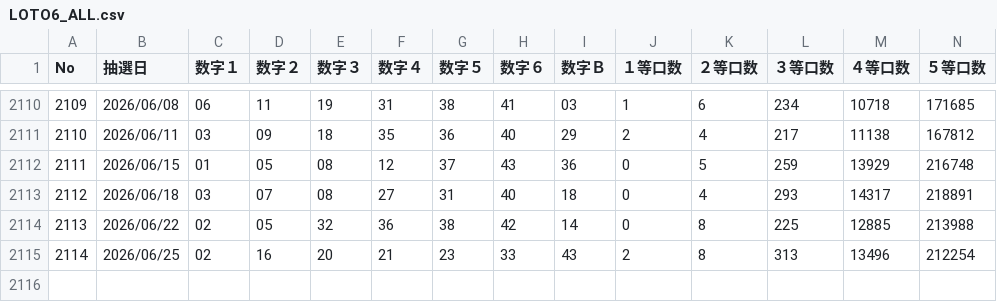
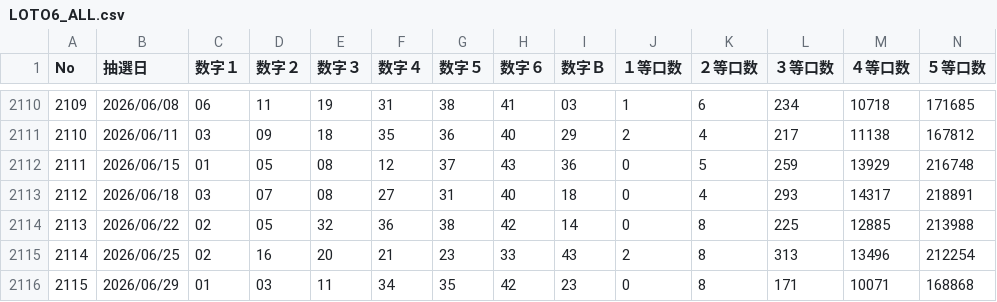
Before and after one commit to mikenekochacha/NekoLoto6, a CSV file: NekoLoto6/NekoLoto6.Client/wwwroot/data/LOTO6_ALL.csv, drawn as a sheet; only a part is shown, gaps mark what is left out; rows hold the shown columns only; the diff names each change by its address in the sheet, - before the commit and + after, or states it on an @@ line.

```diff
--- a/NekoLoto6/NekoLoto6.Client/wwwroot/data/LOTO6_ALL.csv
+++ b/NekoLoto6/NekoLoto6.Client/wwwroot/data/LOTO6_ALL.csv
+row 2116: 2115 | 2026/06/29 | 01 | 03 | 11 | 34 | 35 | 42 | 23 | 0 | 8 | 171 | 10071 | 168868
```
Also changed, not shown: 6 other files.
